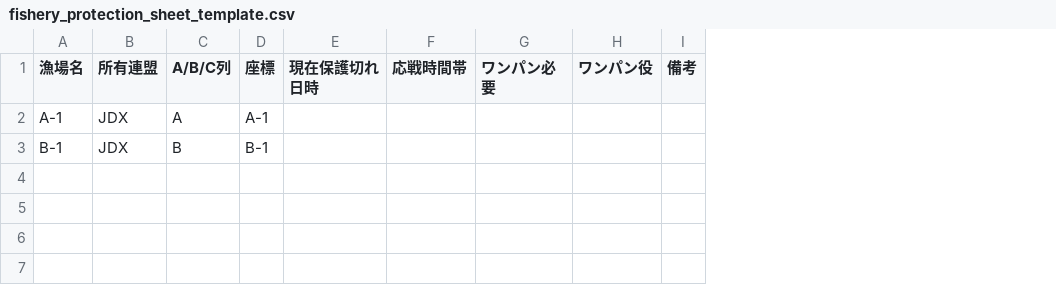
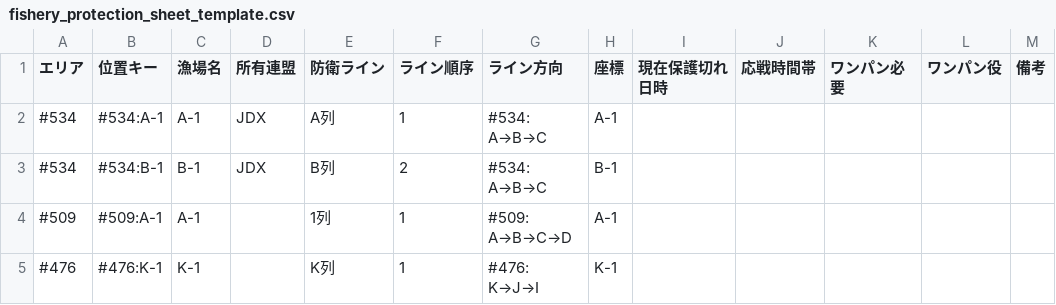
Before and after one commit to naphthaPhD/lastwar-s6-strategy, a CSV file: data/fishery_protection_sheet_template.csv, drawn as a sheet; only a part is shown; removed rows and columns are numbered as before the commit, all else as after; rows hold the shown columns only; the diff names each change by its address in the sheet, - before the commit and + after, or states it on an @@ line.

Commit message:
Add multi-area fishery line schema

```diff
--- a/data/fishery_protection_sheet_template.csv
+++ b/data/fishery_protection_sheet_template.csv
+column A (エリア), rows 2-3: #534 | #534
+column B (位置キー), rows 2-3: #534:A-1 | #534:B-1
-column C (A/B/C列), rows 2-3: A | B
+column E (防衛ライン), rows 2-3: A列 | B列
+column F (ライン順序), rows 2-3: 1 | 2
+column G (ライン方向), rows 2-3: #534: A→B→C | #534: A→B→C
+row 4: #509 | #509:A-1 | A-1 |  | 1列 | 1 | #509: A→B→C→D | A-1
+row 5: #476 | #476:K-1 | K-1 |  | K列 | 1 | #476: K→J→I | K-1
```
Also changed, not shown: 5 other files.
